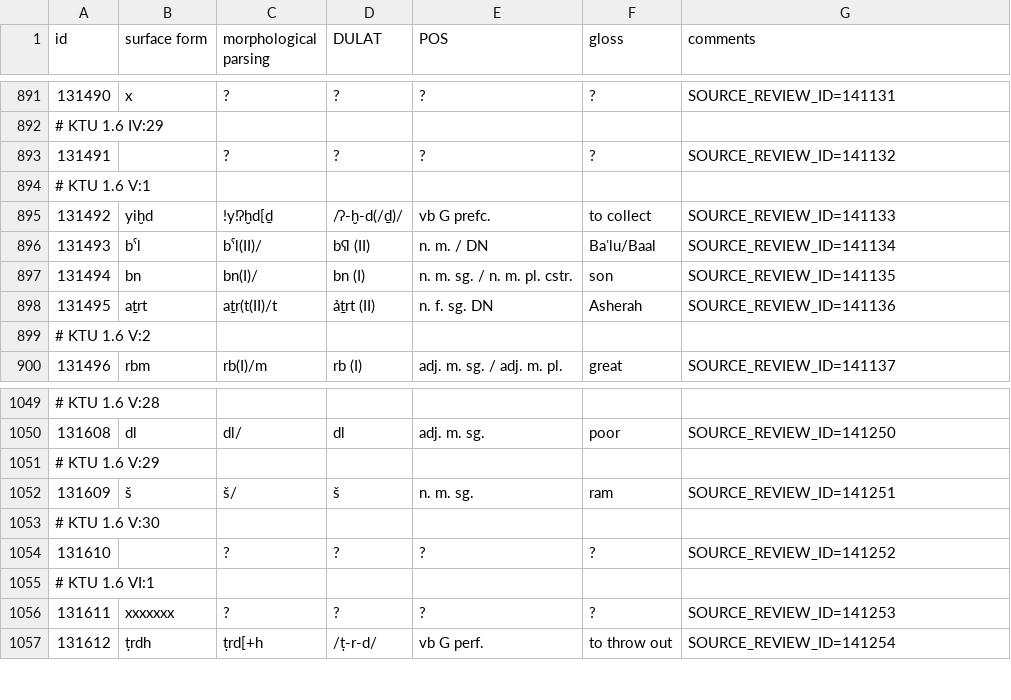
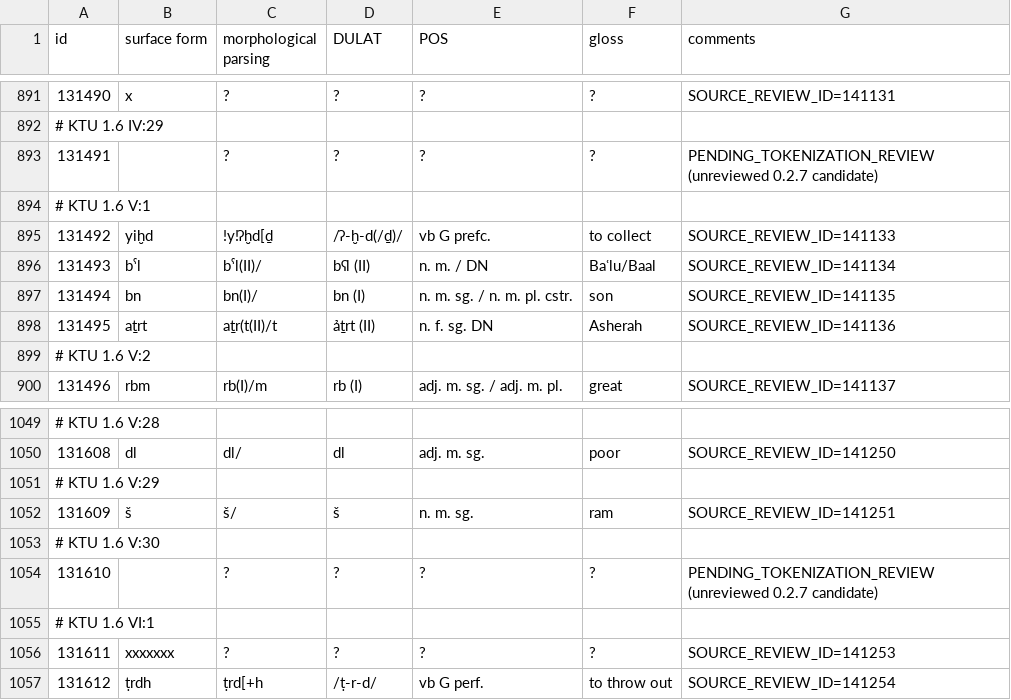
Before and after one commit to alexsosn/cuc, a TSV file: reviewed/reconciliation_drafts/0.2.7/KTU 1.6.tsv, drawn as a sheet; only a part is shown, gaps mark what is left out.

Commit message:
fix: do not auto-map empty-surface review records

```diff
--- a/reviewed/reconciliation_drafts/0.2.7/KTU 1.6.tsv
+++ b/reviewed/reconciliation_drafts/0.2.7/KTU 1.6.tsv
@@ -892,3 +892,3 @@ id	surface form	morphological parsing	DULAT	POS	gloss	comments
 # KTU 1.6 IV:29						
-131491		?	?	?	?	SOURCE_REVIEW_ID=141132
+131491		?	?	?	?	PENDING_TOKENIZATION_REVIEW (unreviewed 0.2.7 candidate)
 # KTU 1.6 V:1						
@@ -1053,3 +1053,3 @@ id	surface form	morphological parsing	DULAT	POS	gloss	comments
 # KTU 1.6 V:30						
-131610		?	?	?	?	SOURCE_REVIEW_ID=141252
+131610		?	?	?	?	PENDING_TOKENIZATION_REVIEW (unreviewed 0.2.7 candidate)
 # KTU 1.6 VI:1						
```
